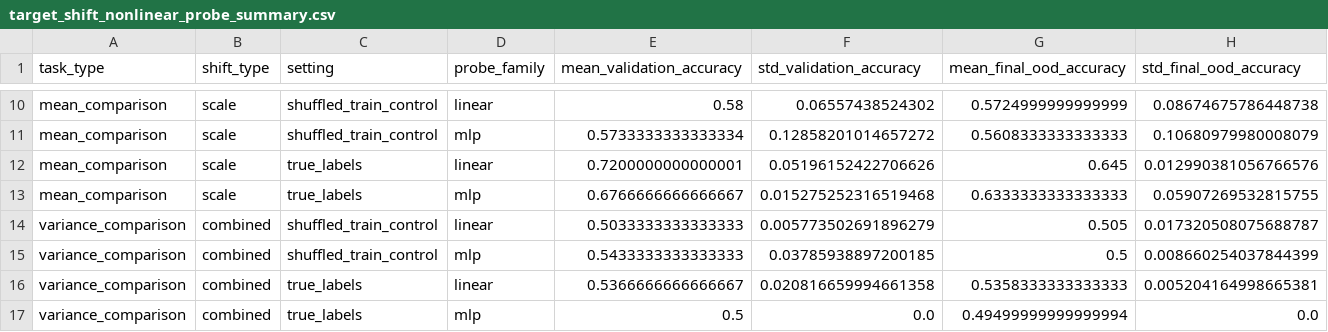
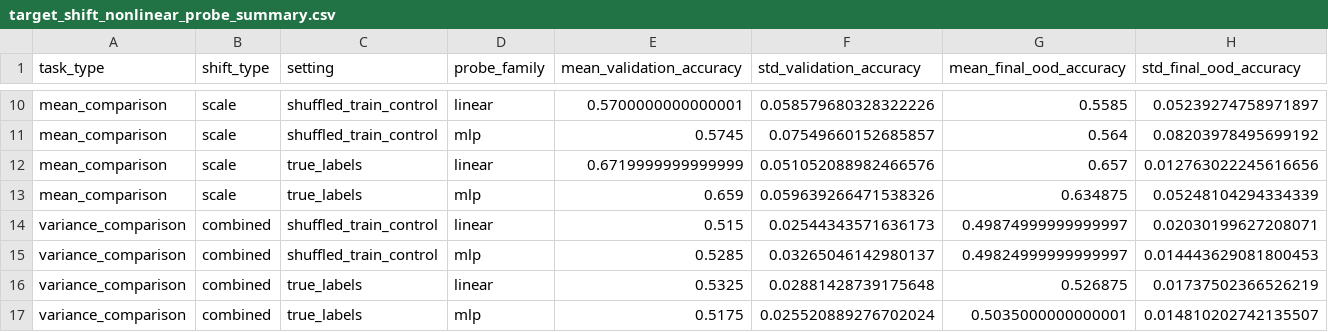
Before and after one commit to Apple32452/LLM-Internal-Numeracy-and-Calibration-Pilot, a CSV file: results/target_shift_nonlinear_probe_summary.csv, drawn as a sheet; only a part is shown, gaps mark what is left out; the diff covers the shown part only; the diff names each change by its address in the sheet, - before the commit and + after, or states it on an @@ line.

```diff
--- a/results/target_shift_nonlinear_probe_summary.csv
+++ b/results/target_shift_nonlinear_probe_summary.csv
-E10 (mean_validation_accuracy): 0.58
+E10 (mean_validation_accuracy): 0.5700000000000001
-F10 (std_validation_accuracy): 0.06557438524302
+F10 (std_validation_accuracy): 0.058579680328322226
-G10 (mean_final_ood_accuracy): 0.5724999999999999
+G10 (mean_final_ood_accuracy): 0.5585
-H10 (std_final_ood_accuracy): 0.08674675786448738
+H10 (std_final_ood_accuracy): 0.05239274758971897
-E11 (mean_validation_accuracy): 0.5733333333333334
+E11 (mean_validation_accuracy): 0.5745
-F11 (std_validation_accuracy): 0.12858201014657272
+F11 (std_validation_accuracy): 0.07549660152685857
-G11 (mean_final_ood_accuracy): 0.5608333333333333
+G11 (mean_final_ood_accuracy): 0.564
-H11 (std_final_ood_accuracy): 0.10680979980008079
+H11 (std_final_ood_accuracy): 0.08203978495699192
-E12 (mean_validation_accuracy): 0.7200000000000001
+E12 (mean_validation_accuracy): 0.6719999999999999
-F12 (std_validation_accuracy): 0.05196152422706626
+F12 (std_validation_accuracy): 0.051052088982466576
-G12 (mean_final_ood_accuracy): 0.645
+G12 (mean_final_ood_accuracy): 0.657
-H12 (std_final_ood_accuracy): 0.012990381056766576
+H12 (std_final_ood_accuracy): 0.012763022245616656
-E13 (mean_validation_accuracy): 0.6766666666666667
+E13 (mean_validation_accuracy): 0.659
-F13 (std_validation_accuracy): 0.015275252316519468
+F13 (std_validation_accuracy): 0.059639266471538326
-G13 (mean_final_ood_accuracy): 0.6333333333333333
+G13 (mean_final_ood_accuracy): 0.634875
-H13 (std_final_ood_accuracy): 0.05907269532815755
+H13 (std_final_ood_accuracy): 0.05248104294334339
-E14 (mean_validation_accuracy): 0.5033333333333333
+E14 (mean_validation_accuracy): 0.515
-F14 (std_validation_accuracy): 0.005773502691896279
+F14 (std_validation_accuracy): 0.02544343571636173
-G14 (mean_final_ood_accuracy): 0.505
+G14 (mean_final_ood_accuracy): 0.49874999999999997
-H14 (std_final_ood_accuracy): 0.017320508075688787
+H14 (std_final_ood_accuracy): 0.02030199627208071
-E15 (mean_validation_accuracy): 0.5433333333333333
+E15 (mean_validation_accuracy): 0.5285
-F15 (std_validation_accuracy): 0.03785938897200185
+F15 (std_validation_accuracy): 0.03265046142980137
-G15 (mean_final_ood_accuracy): 0.5
+G15 (mean_final_ood_accuracy): 0.49824999999999997
-H15 (std_final_ood_accuracy): 0.008660254037844399
+H15 (std_final_ood_accuracy): 0.014443629081800453
-E16 (mean_validation_accuracy): 0.5366666666666667
+E16 (mean_validation_accuracy): 0.5325
-F16 (std_validation_accuracy): 0.020816659994661358
+F16 (std_validation_accuracy): 0.02881428739175648
-G16 (mean_final_ood_accuracy): 0.5358333333333333
+G16 (mean_final_ood_accuracy): 0.526875
-H16 (std_final_ood_accuracy): 0.005204164998665381
+H16 (std_final_ood_accuracy): 0.01737502366526219
-E17 (mean_validation_accuracy): 0.5
+E17 (mean_validation_accuracy): 0.5175
-F17 (std_validation_accuracy): 0.0
+F17 (std_validation_accuracy): 0.025520889276702024
-G17 (mean_final_ood_accuracy): 0.49499999999999994
+G17 (mean_final_ood_accuracy): 0.5035000000000001
-H17 (std_final_ood_accuracy): 0.0
+H17 (std_final_ood_accuracy): 0.014810202742135507
```
Also changed, not shown: 64 edited cells elsewhere in this file, results/linear_vs_nonlinear_probe_comparison.csv, results/target_shift_nonlinear_representation_counts.csv, 21 other files.
